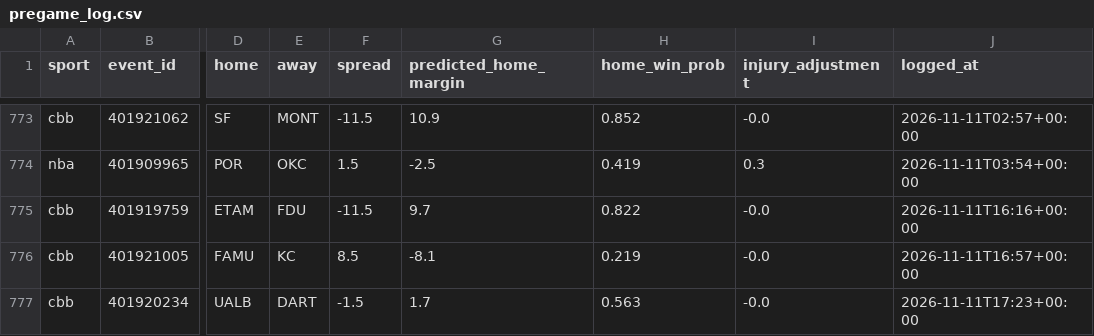
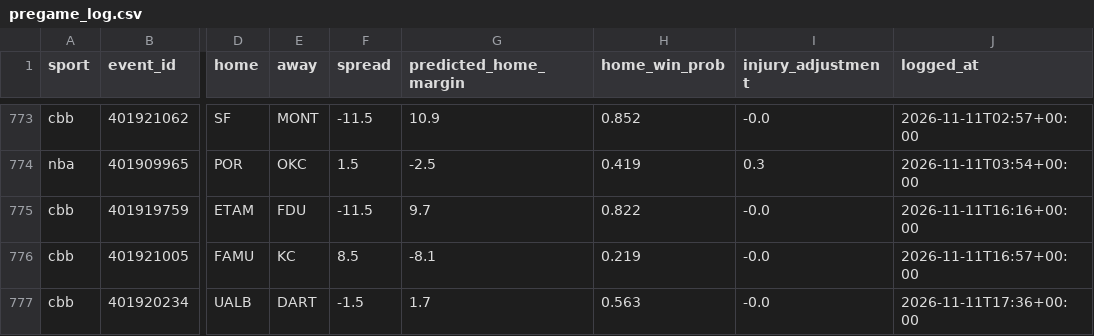
Before and after one commit to adotscotty/HandsDownAI, a CSV file: data/pregame_log.csv, drawn as a sheet; only a part is shown, gaps mark what is left out; the diff names each change by its address in the sheet, - before the commit and + after, or states it on an @@ line.

```diff
--- a/data/pregame_log.csv
+++ b/data/pregame_log.csv
-J777 (logged_at): 2026-11-11T17:23+00:00
+J777 (logged_at): 2026-11-11T17:36+00:00
```
Also changed, not shown: 1 other file.
